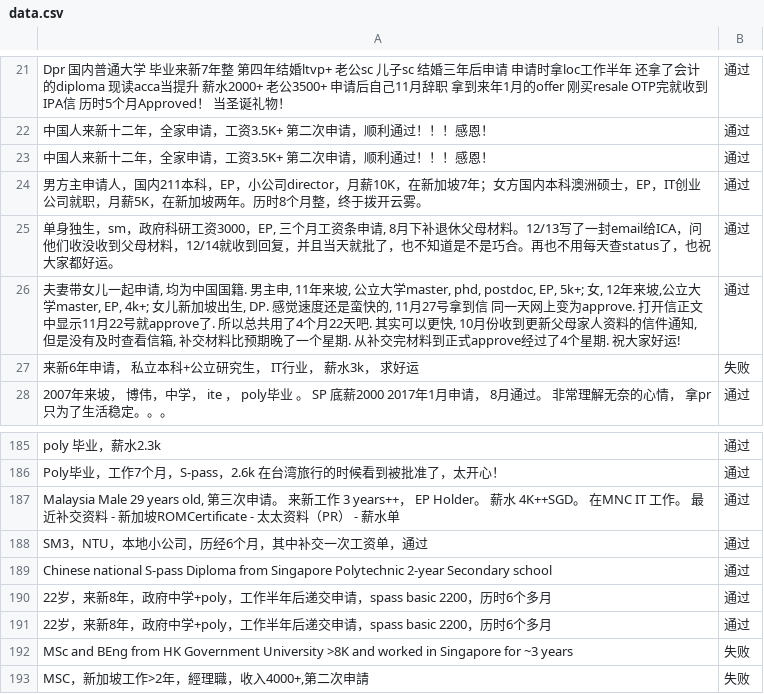
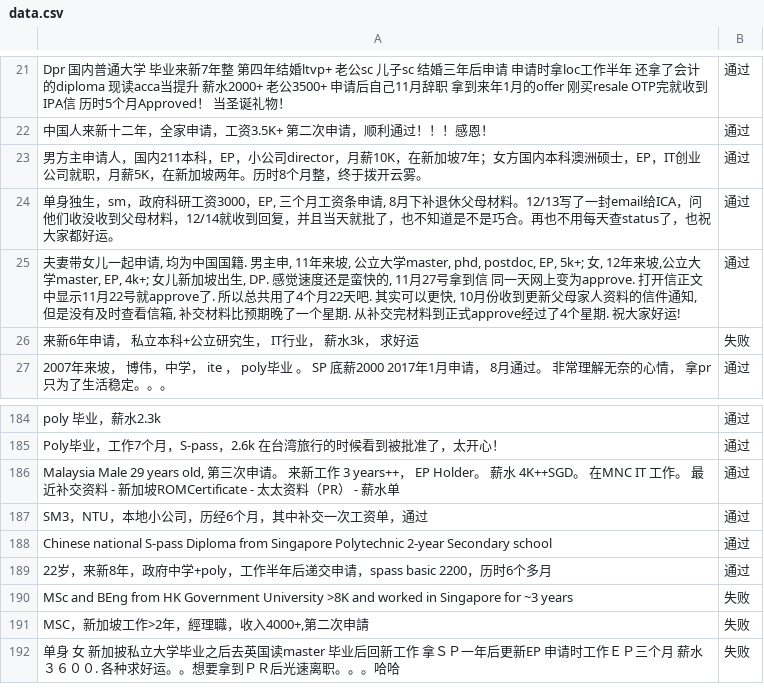
Before and after one commit to shuson/ml_in_pr, a CSV file: data.csv, drawn as a sheet; only a part is shown, gaps mark what is left out; the shorter side is filled out with more unchanged rows; the diff names each change by its address in the sheet, - before the commit and + after, or states it on an @@ line.

```diff
--- a/data.csv
+++ b/data.csv
-row 23: 中国人来新十二年，全家申请，工资3.5K+ 第二次申请，顺利通过！！！感恩！ | 通过
-row 190: 22岁，来新8年，政府中学+poly，工作半年后递交申请，spass basic 2200，历时6个多月 | 通过
```
Also changed, not shown: cleaned.csv, 3 other files.
